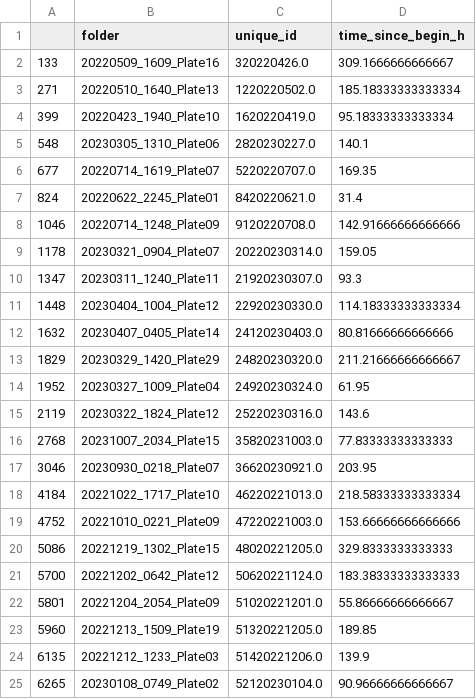
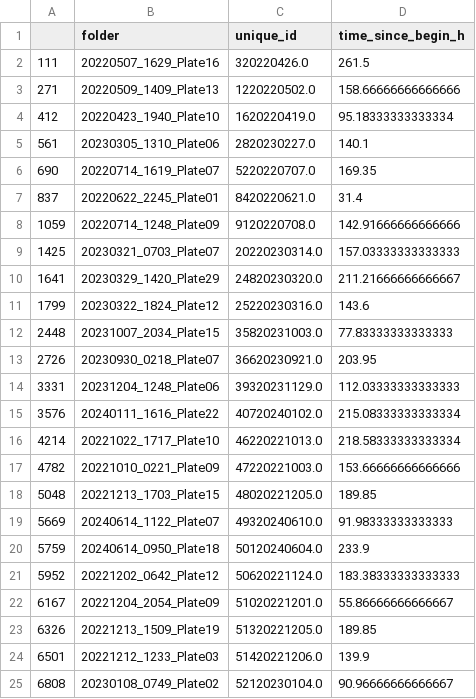
Before and after one commit to Cocopyth/AMFtrack, a CSV file: amftrack/notebooks/PC_paper/list_last_folder.csv, drawn as a sheet; only a part is shown; the diff covers the shown part only.

Commit message:
list last folder for plots

```diff
--- a/amftrack/notebooks/PC_paper/list_last_folder.csv
+++ b/amftrack/notebooks/PC_paper/list_last_folder.csv
@@ -1,25 +1,25 @@
 ,folder,unique_id,time_since_begin_h
-133,20220509_1609_Plate16,320220426.0,309.1666666666667
-271,20220510_1640_Plate13,1220220502.0,185.18333333333334
-399,20220423_1940_Plate10,1620220419.0,95.18333333333334
-548,20230305_1310_Plate06,2820230227.0,140.1
-677,20220714_1619_Plate07,5220220707.0,169.35
-824,20220622_2245_Plate01,8420220621.0,31.4
-1046,20220714_1248_Plate09,9120220708.0,142.91666666666666
-1178,20230321_0904_Plate07,20220230314.0,159.05
-1347,20230311_1240_Plate11,21920230307.0,93.3
-1448,20230404_1004_Plate12,22920230330.0,114.18333333333334
-1632,20230407_0405_Plate14,24120230403.0,80.81666666666666
-1829,20230329_1420_Plate29,24820230320.0,211.21666666666667
-1952,20230327_1009_Plate04,24920230324.0,61.95
-2119,20230322_1824_Plate12,25220230316.0,143.6
-2768,20231007_2034_Plate15,35820231003.0,77.83333333333333
-3046,20230930_0218_Plate07,36620230921.0,203.95
-4184,20221022_1717_Plate10,46220221013.0,218.58333333333334
-4752,20221010_0221_Plate09,47220221003.0,153.66666666666666
-5086,20221219_1302_Plate15,48020221205.0,329.8333333333333
-5700,20221202_0642_Plate12,50620221124.0,183.38333333333333
-5801,20221204_2054_Plate09,51020221201.0,55.86666666666667
-5960,20221213_1509_Plate19,51320221205.0,189.85
-6135,20221212_1233_Plate03,51420221206.0,139.9
-6265,20230108_0749_Plate02,52120230104.0,90.96666666666667
+111,20220507_1629_Plate16,320220426.0,261.5
+271,20220509_1409_Plate13,1220220502.0,158.66666666666666
+412,20220423_1940_Plate10,1620220419.0,95.18333333333334
+561,20230305_1310_Plate06,2820230227.0,140.1
+690,20220714_1619_Plate07,5220220707.0,169.35
+837,20220622_2245_Plate01,8420220621.0,31.4
+1059,20220714_1248_Plate09,9120220708.0,142.91666666666666
+1425,20230321_0703_Plate07,20220230314.0,157.03333333333333
+1641,20230329_1420_Plate29,24820230320.0,211.21666666666667
+1799,20230322_1824_Plate12,25220230316.0,143.6
+2448,20231007_2034_Plate15,35820231003.0,77.83333333333333
+2726,20230930_0218_Plate07,36620230921.0,203.95
+3331,20231204_1248_Plate06,39320231129.0,112.03333333333333
+3576,20240111_1616_Plate22,40720240102.0,215.08333333333334
+4214,20221022_1717_Plate10,46220221013.0,218.58333333333334
+4782,20221010_0221_Plate09,47220221003.0,153.66666666666666
+5048,20221213_1703_Plate15,48020221205.0,189.85
+5669,20240614_1122_Plate07,49320240610.0,91.98333333333333
+5759,20240614_0950_Plate18,50120240604.0,233.9
+5952,20221202_0642_Plate12,50620221124.0,183.38333333333333
+6167,20221204_2054_Plate09,51020221201.0,55.86666666666667
+6326,20221213_1509_Plate19,51320221205.0,189.85
+6501,20221212_1233_Plate03,51420221206.0,139.9
+6808,20230108_0749_Plate02,52120230104.0,90.96666666666667
```
Also changed, not shown: 5 added rows, 5 removed rows and 9 edited cells elsewhere in this file.
